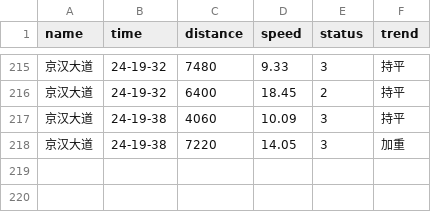
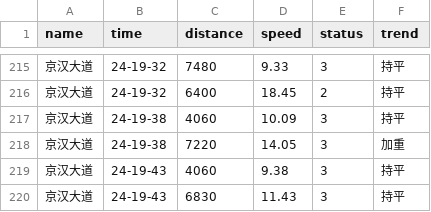
Before and after one commit to HereIsZephyrus/trunklevel_evaluation, a CSV file: result/focus_section_info.csv, drawn as a sheet; only a part is shown, gaps mark what is left out.

```diff
--- a/result/focus_section_info.csv
+++ b/result/focus_section_info.csv
@@ -218 +218,3 @@ name,time,distance,speed,status,trend
 京汉大道,24-19-38,7220,14.05,3,加重
+京汉大道,24-19-43,4060,9.38,3,持平
+京汉大道,24-19-43,6830,11.43,3,持平
```
Also changed, not shown: result/focus_basic_info.csv.
